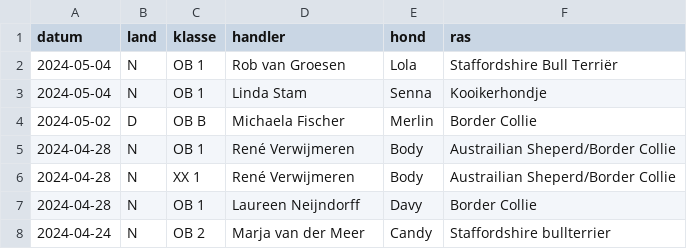
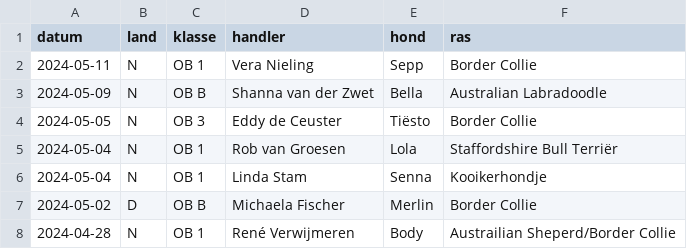
Before and after one commit to obedience-interland/obedience-interland.github.io, a CSV file: _data/deelnemers.csv, drawn as a sheet; only a part is shown; the shorter side is filled out with more unchanged rows.

Commit message:
deelnemers

```diff
--- a/_data/deelnemers.csv
+++ b/_data/deelnemers.csv
@@ -1,2 +1,5 @@
 datum,land,klasse,handler,hond,ras
+2024-05-11,N,OB 1,Vera Nieling,Sepp,Border Collie
+2024-05-09,N,OB B,Shanna van der Zwet,Bella,Australian Labradoodle
+2024-05-05,N,OB 3,Eddy de Ceuster,Tiësto,Border Collie
 2024-05-04,N,OB 1,Rob van Groesen,Lola,Staffordshire Bull Terriër
```
Also changed, not shown: 1 other file.
